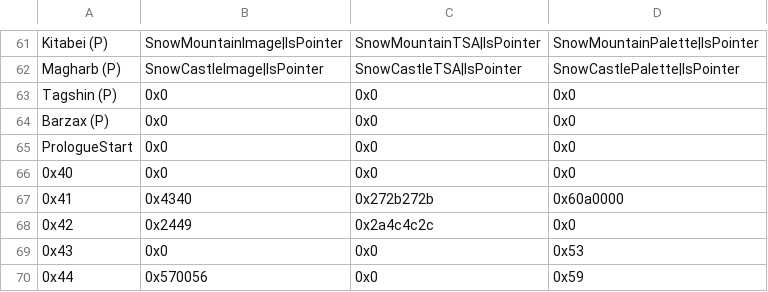
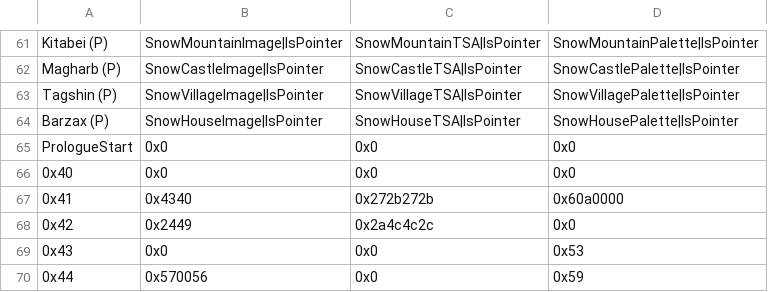
Before and after one commit to devvyyy/Devvy-Hack, a CSV file: Tables/FE8 Nightmare modules/Background editors/FE8 CG Table Editor.csv, drawn as a sheet; only a part is shown, gaps mark what is left out.

```diff
--- a/Tables/FE8 Nightmare modules/Background editors/FE8 CG Table Editor.csv
+++ b/Tables/FE8 Nightmare modules/Background editors/FE8 CG Table Editor.csv
@@ -62,4 +62,4 @@ Kitabei (P),SnowMountainImage|IsPointer,SnowMountainTSA|IsPointer,SnowMountainPa
 Magharb (P),SnowCastleImage|IsPointer,SnowCastleTSA|IsPointer,SnowCastlePalette|IsPointer
-Tagshin (P),0x0,0x0,0x0
-Barzax (P),0x0,0x0,0x0
+Tagshin (P),SnowVillageImage|IsPointer,SnowVillageTSA|IsPointer,SnowVillagePalette|IsPointer
+Barzax (P),SnowHouseImage|IsPointer,SnowHouseTSA|IsPointer,SnowHousePalette|IsPointer
 PrologueStart,0x0,0x0,0x0
```
Also changed, not shown: 21 other files.
